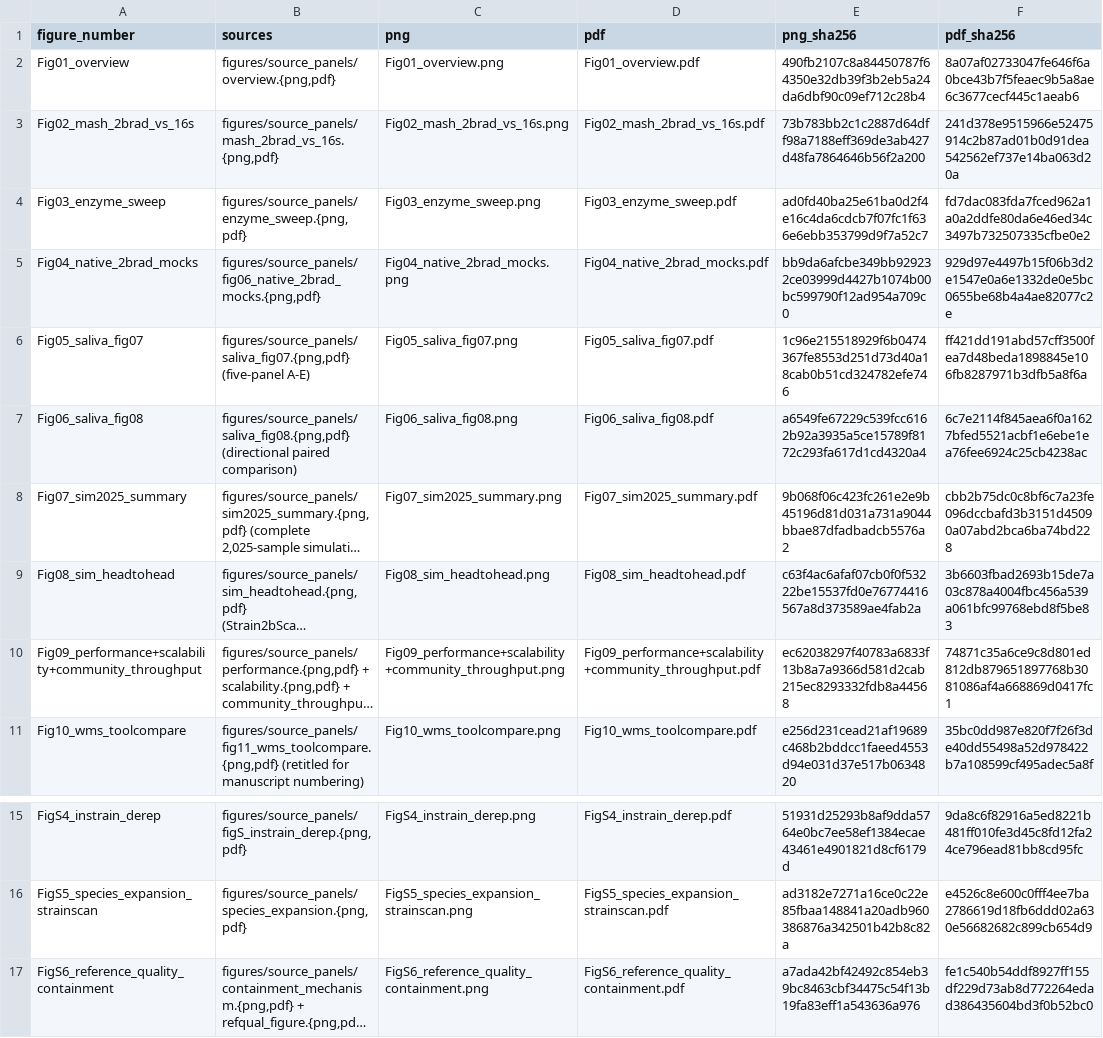
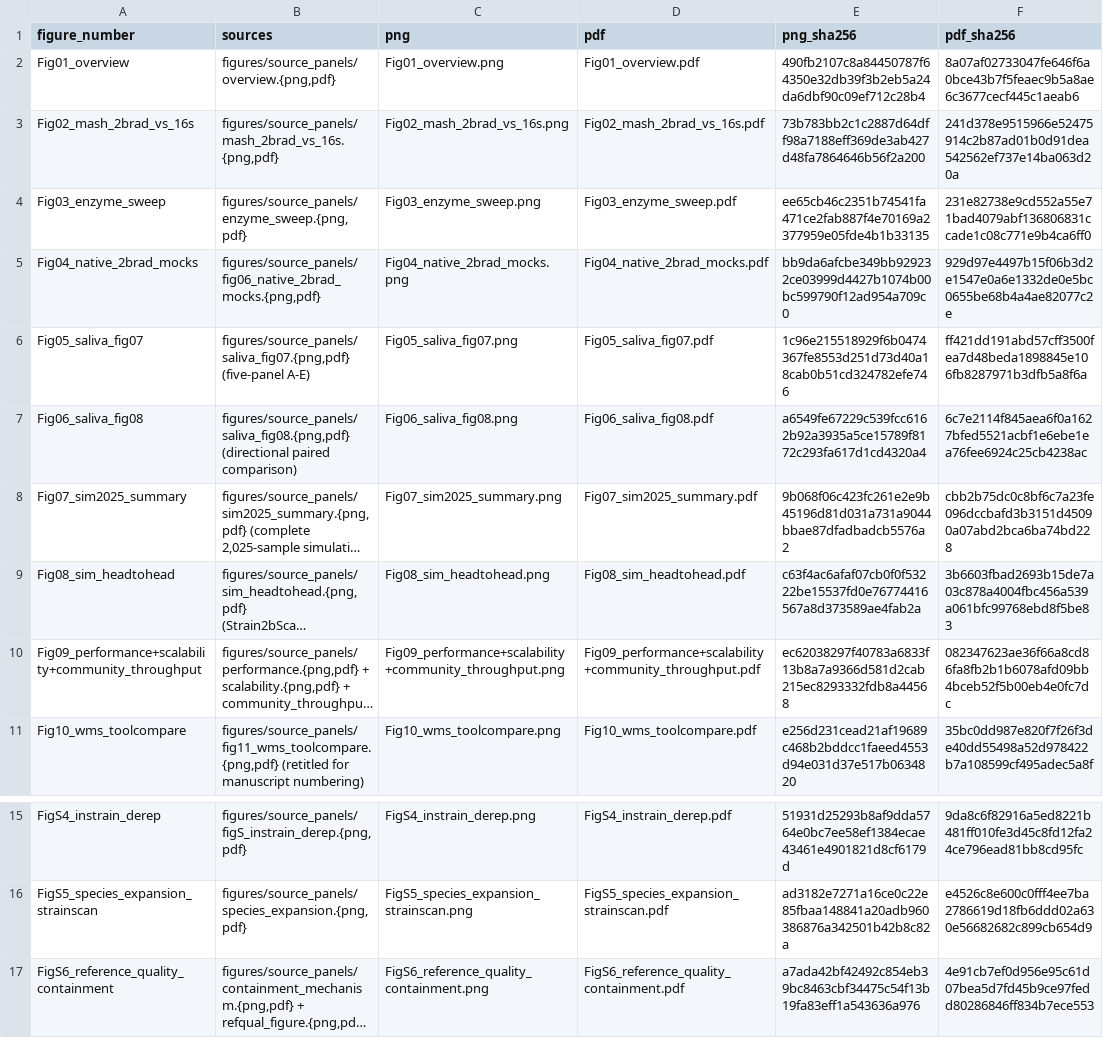
Before and after one commit to HuangShiLab/Strain2bScan-paper, a TSV file: figures/numbered/MANIFEST.tsv, drawn as a sheet; only a part is shown, gaps mark what is left out; long unchanged cells end in …; the diff names each change by its address in the sheet, - before the commit and + after, or states it on an @@ line.

```diff
--- a/figures/numbered/MANIFEST.tsv
+++ b/figures/numbered/MANIFEST.tsv
-E4 (png_sha256): ad0fd40ba25e61ba0d2f4e16c4da6cdcb7f07fc1f636e6ebb353799d9f7a52c7
+E4 (png_sha256): ee65cb46c2351b74541fa471ce2fab887f4e70169a2377959e05fde4b1b33135
-F4 (pdf_sha256): fd7dac083fda7fced962a1a0a2ddfe80da6e46ed34c3497b732507335cfbe0e2
+F4 (pdf_sha256): 231e82738e9cd552a55e71bad4079abf136806831ccade1c08c771e9b4ca6ff0
-F10 (pdf_sha256): 74871c35a6ce9c8d801ed812db879651897768b3081086af4a668869d0417fc1
+F10 (pdf_sha256): 082347623ae36f66a8cd86fa8fb2b1b6078afd09bb4bceb52f5b00eb4e0fc7dc
-F17 (pdf_sha256): fe1c540b54ddf8927ff155df229d73ab8d772264edad386435604bd3f0b52bc0
+F17 (pdf_sha256): 4e91cb7ef0d956e95c61d07bea5d7fd45b9ce97fedd80286846ff834b7ece553
```
Also changed, not shown: 20 other files.
